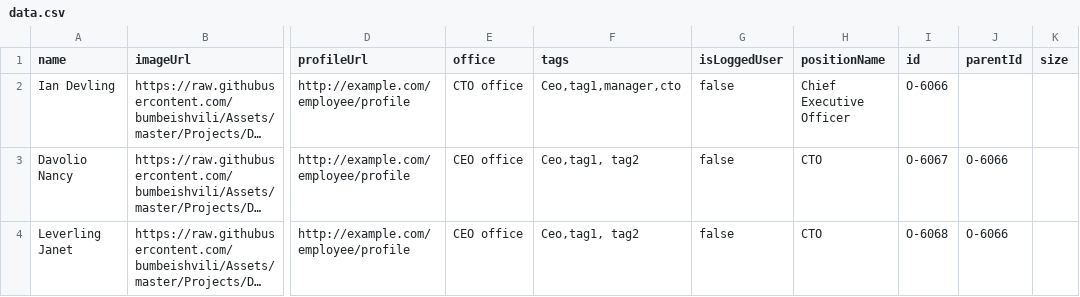
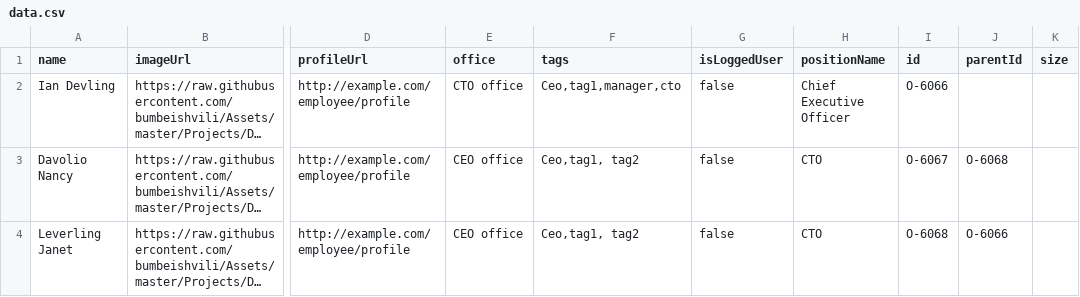
Before and after one commit to Forenax-Technologies/org-chart, a CSV file: misc/data.csv, drawn as a sheet; only a part is shown, gaps mark what is left out; long unchanged cells end in …; the diff names each change by its address in the sheet, - before the commit and + after, or states it on an @@ line.

```diff
--- a/misc/data.csv
+++ b/misc/data.csv
-J3 (parentId): O-6066
+J3 (parentId): O-6068
```
Also changed, not shown: 4 other files.
